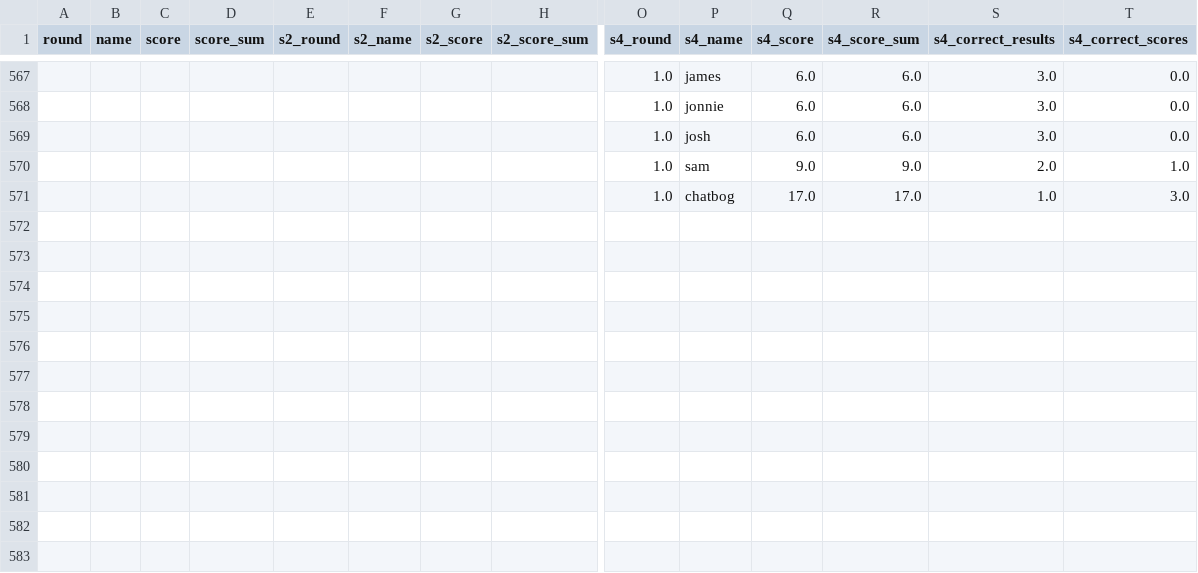
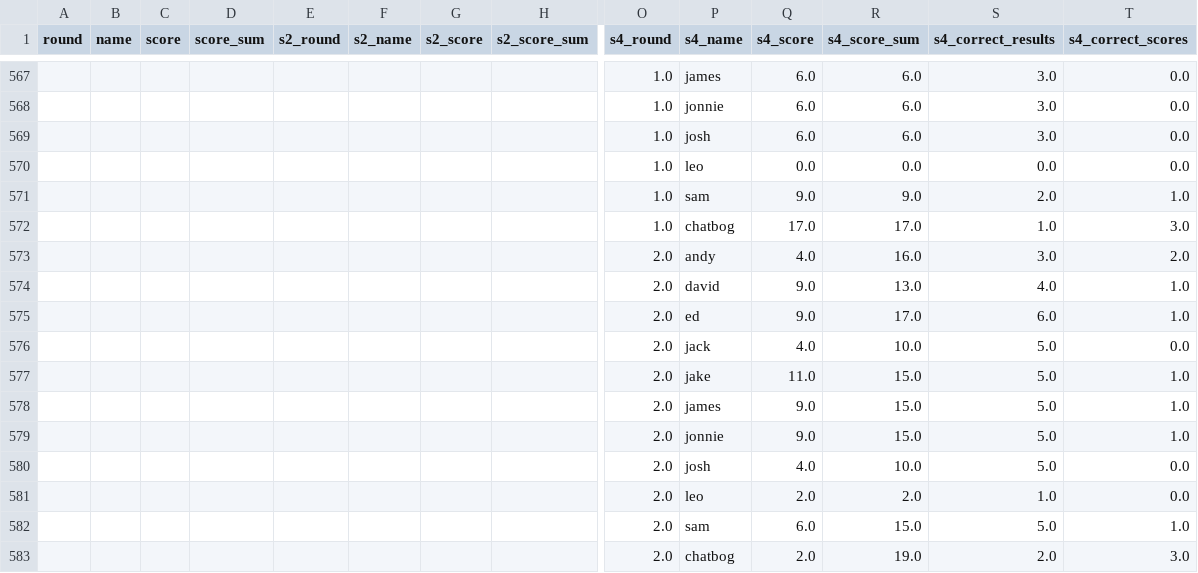
Before and after one commit to dgeary94/super-six-tracker, a CSV file: assets/super-six-scores-CKM2TlQF.csv (was assets/super-six-scores-BzLFXrKK.csv), drawn as a sheet; only a part is shown, gaps mark what is left out; rows hold the shown columns only; the diff names each change by its address in the sheet, - before the commit and + after, or states it on an @@ line.

Commit message:
Updated for round 2, s4.

```diff
--- a/assets/super-six-scores-BzLFXrKK.csv
+++ b/assets/super-six-scores-CKM2TlQF.csv
+row 570:  |  |  |  |  |  |  |  | 1.0 | leo | 0.0 | 0.0 | 0.0 | 0.0
+row 573:  |  |  |  |  |  |  |  | 2.0 | andy | 4.0 | 16.0 | 3.0 | 2.0
+row 574:  |  |  |  |  |  |  |  | 2.0 | david | 9.0 | 13.0 | 4.0 | 1.0
+row 575:  |  |  |  |  |  |  |  | 2.0 | ed | 9.0 | 17.0 | 6.0 | 1.0
+row 576:  |  |  |  |  |  |  |  | 2.0 | jack | 4.0 | 10.0 | 5.0 | 0.0
+row 577:  |  |  |  |  |  |  |  | 2.0 | jake | 11.0 | 15.0 | 5.0 | 1.0
+row 578:  |  |  |  |  |  |  |  | 2.0 | james | 9.0 | 15.0 | 5.0 | 1.0
+row 579:  |  |  |  |  |  |  |  | 2.0 | jonnie | 9.0 | 15.0 | 5.0 | 1.0
+row 580:  |  |  |  |  |  |  |  | 2.0 | josh | 4.0 | 10.0 | 5.0 | 0.0
+row 581:  |  |  |  |  |  |  |  | 2.0 | leo | 2.0 | 2.0 | 1.0 | 0.0
+row 582:  |  |  |  |  |  |  |  | 2.0 | sam | 6.0 | 15.0 | 5.0 | 1.0
+row 583:  |  |  |  |  |  |  |  | 2.0 | chatbog | 2.0 | 19.0 | 2.0 | 3.0
```
Also changed, not shown: 3 other files.
